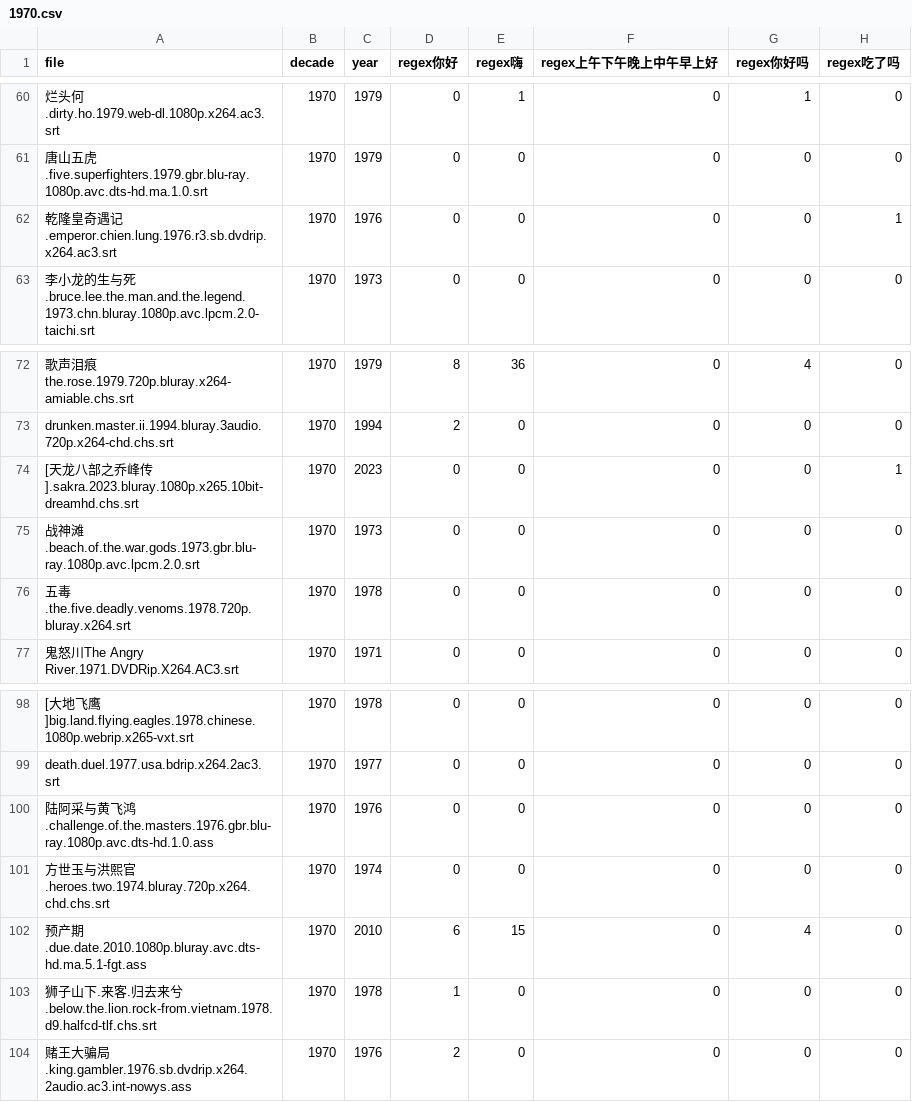
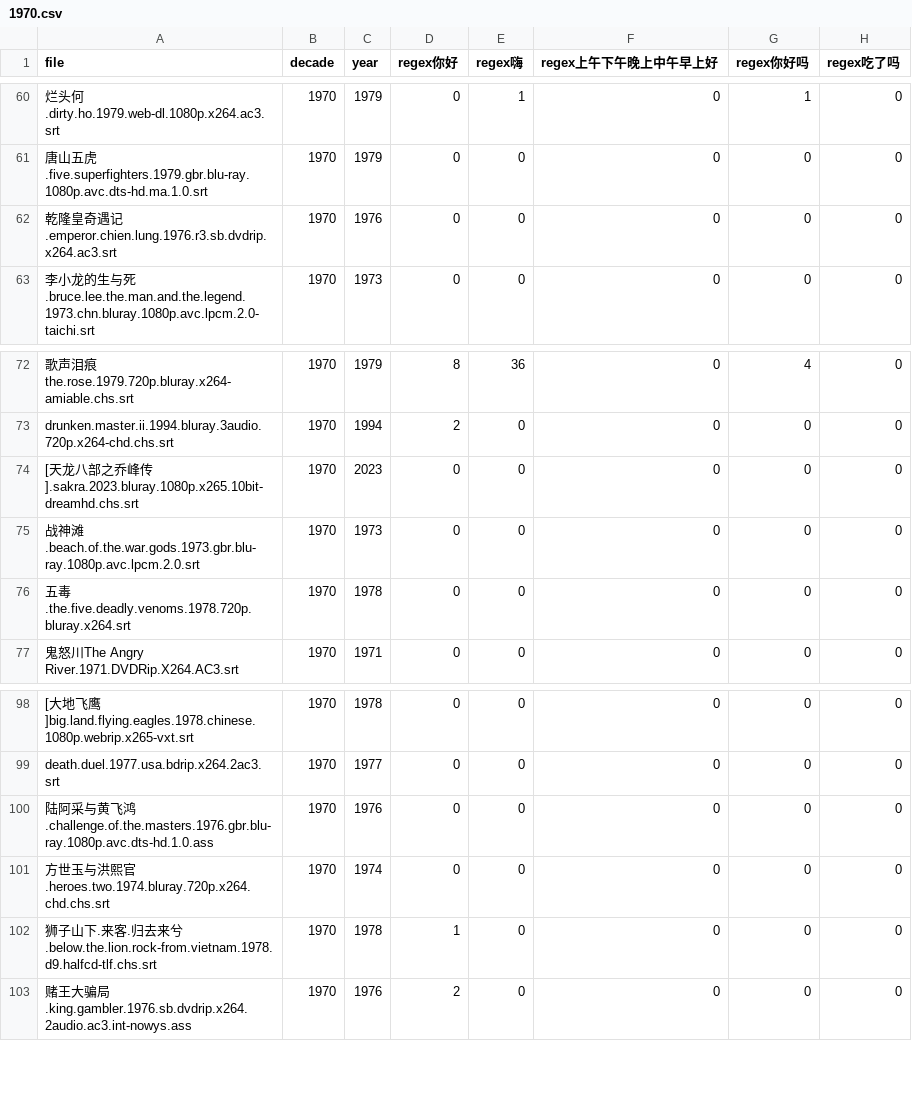
Before and after one commit to li3zhen1/sociolinguistics-greeting-analysis, a CSV file: 1970.csv, drawn as a sheet; only a part is shown, gaps mark what is left out; the diff names each change by its address in the sheet, - before the commit and + after, or states it on an @@ line.

```diff
--- a/1970.csv
+++ b/1970.csv
-H62 (regex吃了吗): 1
+H62 (regex吃了吗): 0
-H74 (regex吃了吗): 1
+H74 (regex吃了吗): 0
-row 102: 预产期.due.date.2010.1080p.bluray.avc.dts-hd.ma.5.1-fgt.ass | 1970 | 2010 | 6 | 15 | 0 | 4 | 0
```
Also changed, not shown: 1960.csv, 1980.csv, 27 other files.
